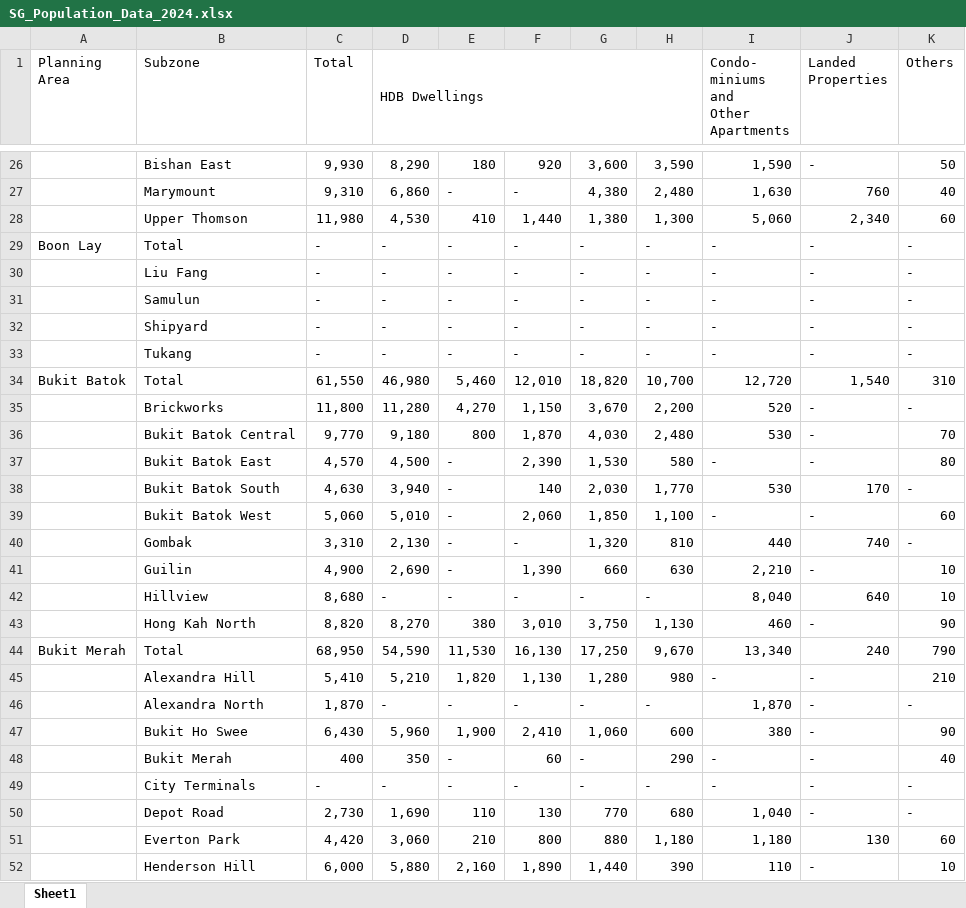
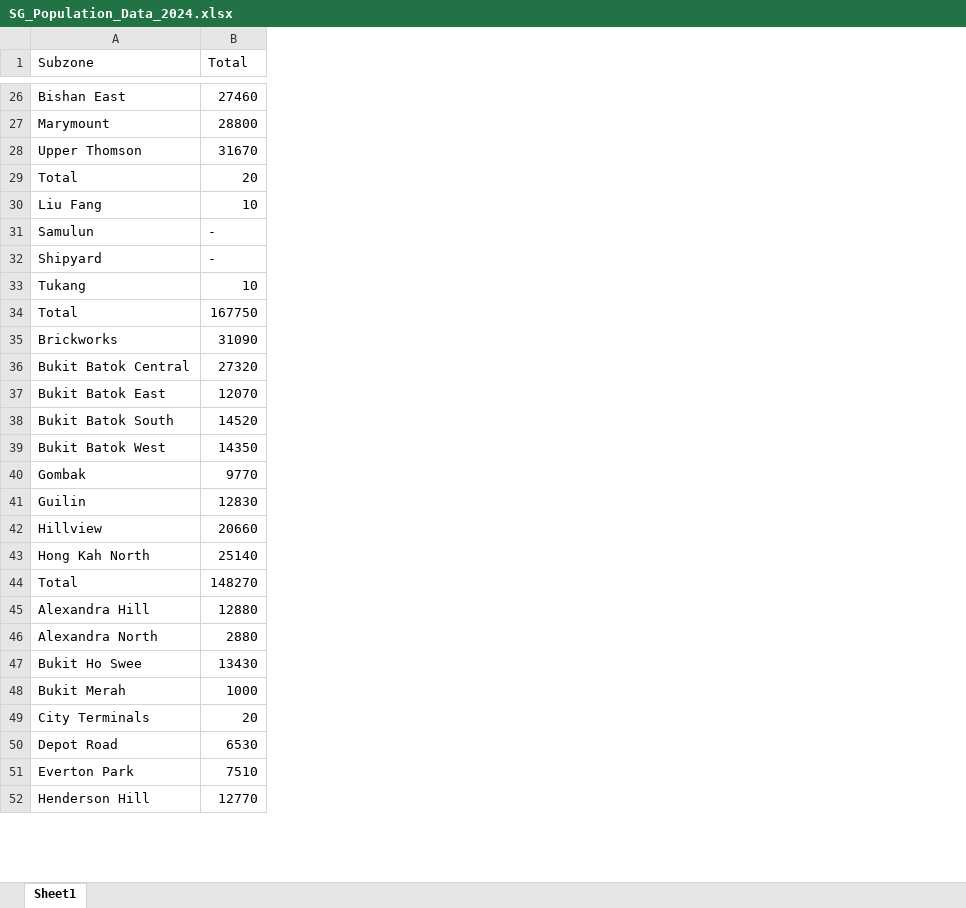
Before and after one commit to carpark-optimisation/optimisation-model, an Excel workbook: SG_Population_Data_2024.xlsx, sheet Sheet1, drawn as a sheet; only a part is shown, gaps mark what is left out; values as stored, in another font and other column widths than the file's, no cell formats; removed rows and columns are numbered as before the commit, all else as after; ↵ is a line break in a cell; the diff covers the shown part only; the diff names each change by its address in the sheet, - before the commit and + after, or states it on an @@ line.

Commit message:
Added code to calculate the total singapore population by subzone

```diff
--- a/SG_Population_Data_2024.xlsx (sheet Sheet1)
+++ b/SG_Population_Data_2024.xlsx (sheet Sheet1)
-column A (Planning Area), rows 29-44: Boon Lay |  |  |  |  | Bukit Batok |  |  |  |  |  |  |  |  |  | Bukit Merah
-column D (HDB Dwellings), rows 26-52: 8,290 | 6,860 | 4,530 | - | - | - | - | - | 46,980 | 11,280 | 9,180 | 4,500 | 3,940 | 5,010 | 2,130 | 2,690 | - | 8,270 | 54,590 | 5,210 | - | 5,960 | 350 | - | 1,690 | 3,060 | 5,880
-column E, rows 26-52: 180 | - | 410 | - | - | - | - | - | 5,460 | 4,270 | 800 | - | - | - | - | - | - | 380 | 11,530 | 1,820 | - | 1,900 | - | - | 110 | 210 | 2,160
-column F, rows 26-52: 920 | - | 1,440 | - | - | - | - | - | 12,010 | 1,150 | 1,870 | 2,390 | 140 | 2,060 | - | 1,390 | - | 3,010 | 16,130 | 1,130 | - | 2,410 | 60 | - | 130 | 800 | 1,890
-column G, rows 26-52: 3,600 | 4,380 | 1,380 | - | - | - | - | - | 18,820 | 3,670 | 4,030 | 1,530 | 2,030 | 1,850 | 1,320 | 660 | - | 3,750 | 17,250 | 1,280 | - | 1,060 | - | - | 770 | 880 | 1,440
-column H, rows 26-52: 3,590 | 2,480 | 1,300 | - | - | - | - | - | 10,700 | 2,200 | 2,480 | 580 | 1,770 | 1,100 | 810 | 630 | - | 1,130 | 9,670 | 980 | - | 600 | 290 | - | 680 | 1,180 | 390
-column I, row 1: Condo- ↵ miniums ↵ and ↵ Other Apartments; rows 26-52: 1,590 | 1,630 | 5,060 | - | - | - | - | - | 12,720 | 520 | 530 | - | 530 | - | 440 | 2,210 | 8,040 | 460 | 13,340 | - | 1,870 | 380 | - | - | 1,040 | 1,180 | 110
-column J (Landed Properties), rows 26-52: - | 760 | 2,340 | - | - | - | - | - | 1,540 | - | - | - | 170 | - | 740 | - | 640 | - | 240 | - | - | - | - | - | - | 130 | -
-column K (Others), rows 26-52: 50 | 40 | 60 | - | - | - | - | - | 310 | - | 70 | 80 | - | 60 | - | 10 | 10 | 90 | 790 | 210 | - | 90 | 40 | - | - | 60 | 10
-B26 (Total): 9,930
+B26 (Total): 27460
-B27 (Total): 9,310
+B27 (Total): 28800
-B28 (Total): 11,980
+B28 (Total): 31670
-B29 (Total): -
+B29 (Total): 20
-B30 (Total): -
+B30 (Total): 10
-B33 (Total): -
+B33 (Total): 10
-B34 (Total): 61,550
+B34 (Total): 167750
-B35 (Total): 11,800
+B35 (Total): 31090
-B36 (Total): 9,770
+B36 (Total): 27320
-B37 (Total): 4,570
+B37 (Total): 12070
-B38 (Total): 4,630
+B38 (Total): 14520
-B39 (Total): 5,060
+B39 (Total): 14350
-B40 (Total): 3,310
+B40 (Total): 9770
-B41 (Total): 4,900
+B41 (Total): 12830
-B42 (Total): 8,680
+B42 (Total): 20660
-B43 (Total): 8,820
+B43 (Total): 25140
-B44 (Total): 68,950
+B44 (Total): 148270
-B45 (Total): 5,410
+B45 (Total): 12880
-B46 (Total): 1,870
+B46 (Total): 2880
-B47 (Total): 6,430
+B47 (Total): 13430
-B48 (Total): 400
+B48 (Total): 1000
-B49 (Total): -
+B49 (Total): 20
-B50 (Total): 2,730
+B50 (Total): 6530
-B51 (Total): 4,420
+B51 (Total): 7510
-B52 (Total): 6,000
+B52 (Total): 12770
```
Also changed, not shown: 7 removed rows and 304 edited cells elsewhere in this sheet, cell formats, merged_subzone_population.xlsx, subzone_centroids_data.xlsx, 7 other files.
